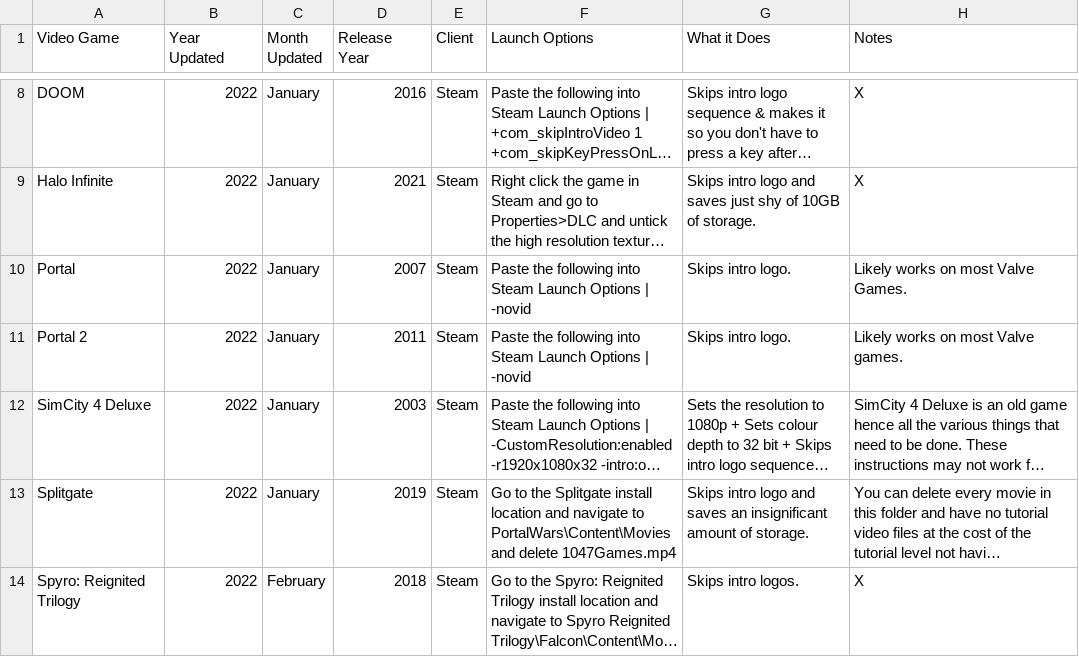
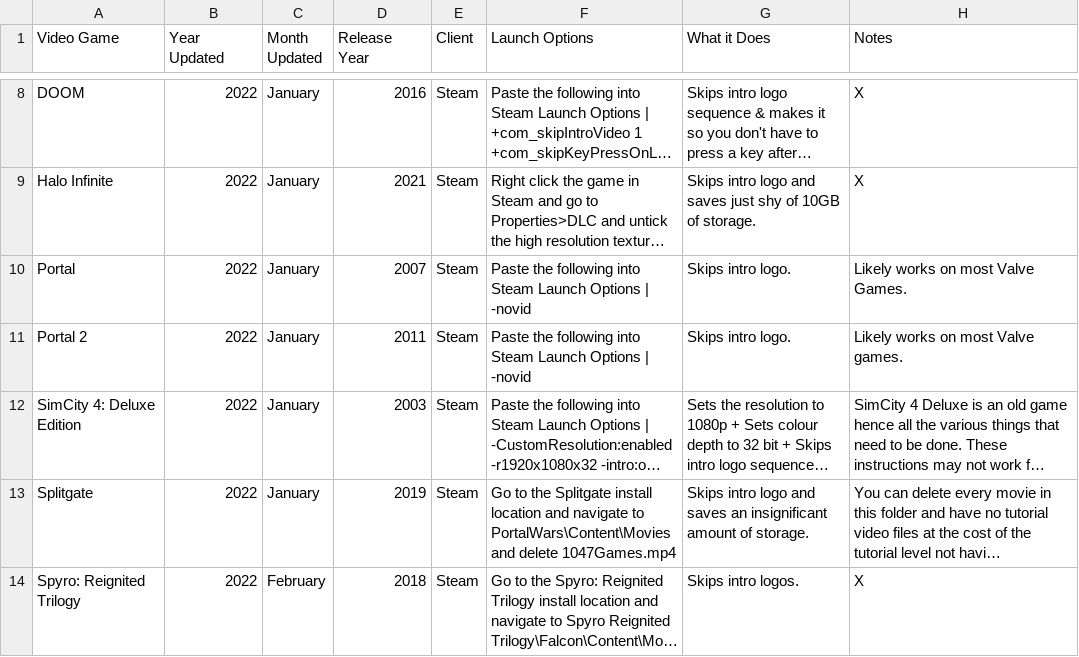
Before and after one commit to TomDotCom4/videogameoptimisations, a CSV file: VideoGameOptimisations.csv, drawn as a sheet; only a part is shown, gaps mark what is left out; long unchanged cells end in …; the diff names each change by its address in the sheet, - before the commit and + after, or states it on an @@ line.

Commit message:
Update VideoGameOptimisations.csv

```diff
--- a/VideoGameOptimisations.csv
+++ b/VideoGameOptimisations.csv
-A12 (Video Game): SimCity 4 Deluxe
+A12 (Video Game): SimCity 4: Deluxe Edition
```
